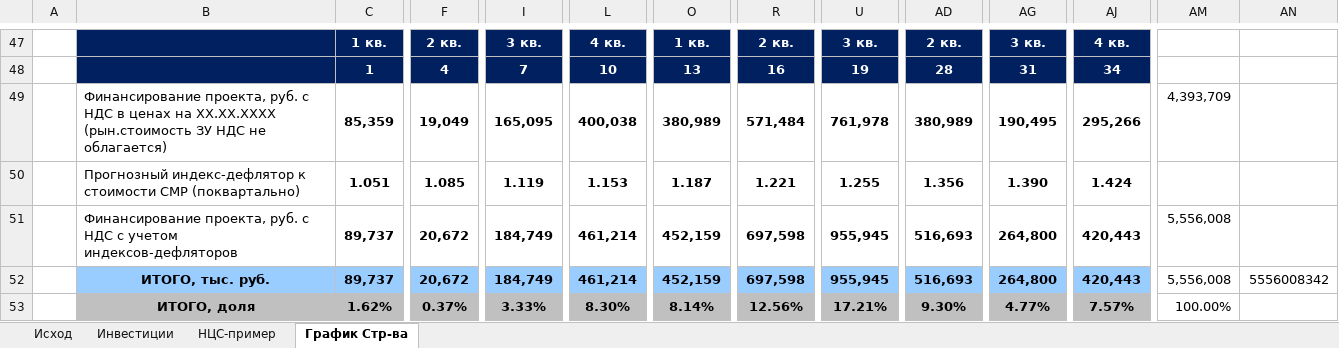
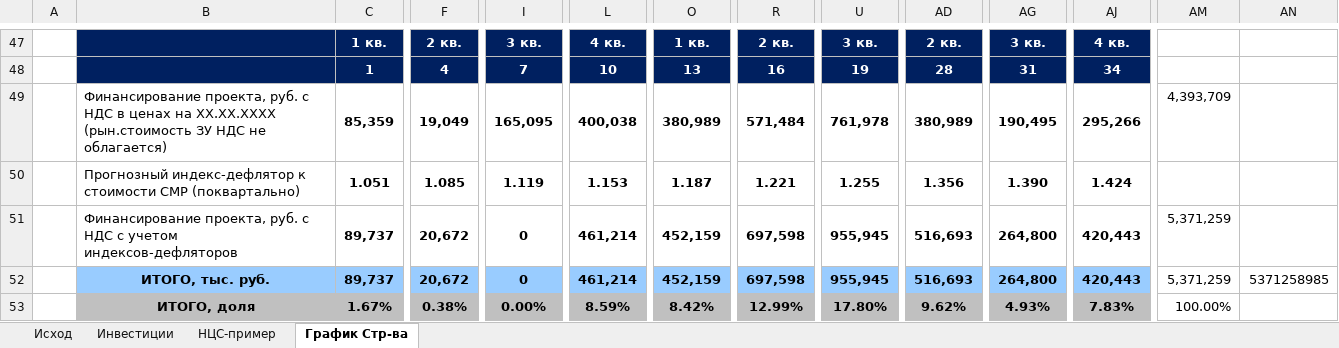
Before and after one commit to DnineO/3-term-of-SPBSTU, an Excel workbook: Бизнес-планирование в строительстве/Расчет_часть 1.xlsx, sheet График Стр-ва, drawn as a sheet; only a part is shown, gaps mark what is left out; values as stored, in another font and other column widths than the file's, no borders; charts and pictures not drawn; removed rows and columns are numbered as before the commit, all else as after; rows hold the shown columns only; the diff names each change by its address in the sheet, - before the commit and + after, or states it on an @@ line.

Commit message:
Update Расчет_часть 1.xlsx

```diff
--- a/Бизнес-планирование в строительстве/Расчет_часть 1.xlsx (sheet График Стр-ва)
+++ b/Бизнес-планирование в строительстве/Расчет_часть 1.xlsx (sheet График Стр-ва)
-I51:I52: 184,749
+I51:I52: 0
-AM51:AM52: 5,556,008
+AM51:AM52: 5,371,259
-AN52: 5556008342
+AN52: 5371258985
-row 53:  | ИТОГО, доля | 1.62% | 0.37% | 3.33% | 8.30% | 8.14% | 12.56% | 17.21% | 9.30% | 4.77% | 7.57% | 100.00%
+row 53:  | ИТОГО, доля | 1.67% | 0.38% | 0.00% | 8.59% | 8.42% | 12.99% | 17.80% | 9.62% | 4.93% | 7.83% | 100.00%
```
Also changed, not shown: charts or pictures.
